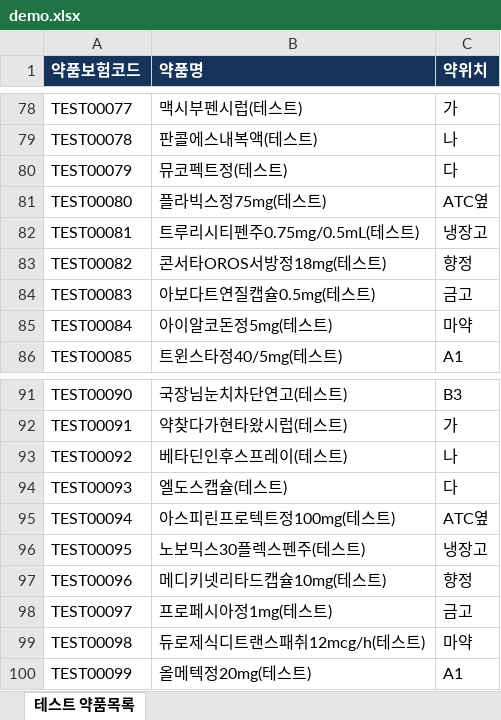
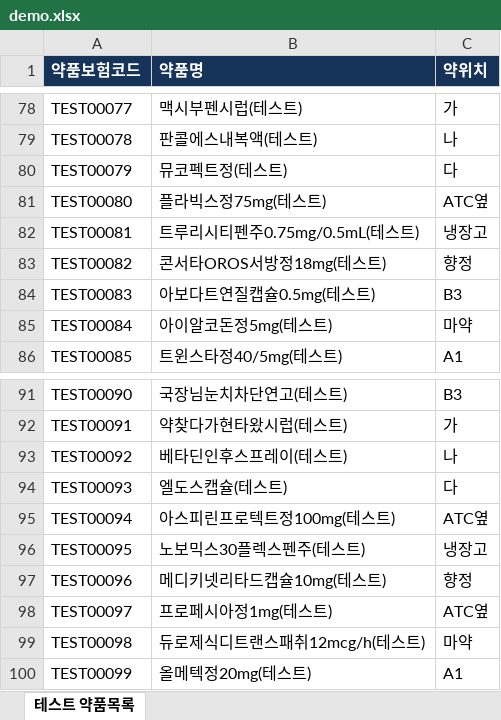
Before and after one commit to aquarius2148/wherepill, an Excel workbook: demo.xlsx, sheet 테스트 약품목록, drawn as a sheet; only a part is shown, gaps mark what is left out; values as stored, in another font and other column widths than the file's, no borders; the diff covers the shown part only; the diff names each change by its address in the sheet, - before the commit and + after, or states it on an @@ line.

```diff
--- a/demo.xlsx (sheet 테스트 약품목록)
+++ b/demo.xlsx (sheet 테스트 약품목록)
-C84 (약위치): 금고
+C84 (약위치): B3
-C98 (약위치): 금고
+C98 (약위치): ATC옆
```
Also changed, not shown: 5 edited cells elsewhere in this sheet, 2 other files.
